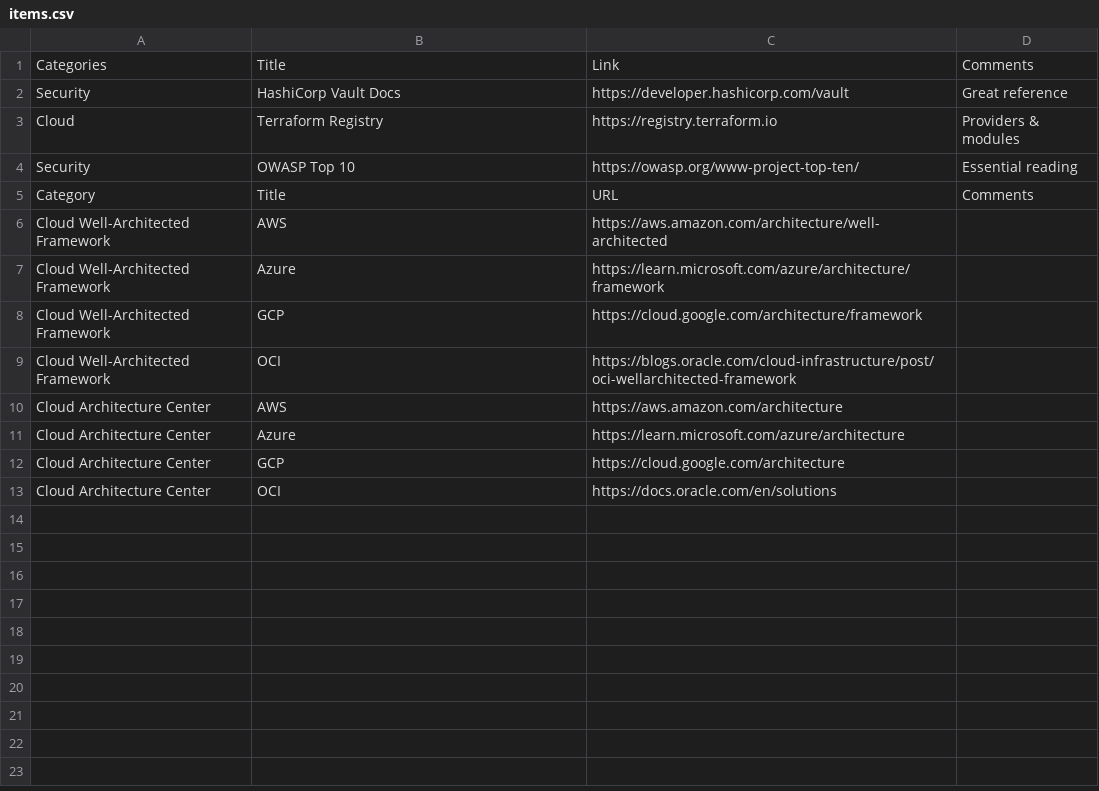
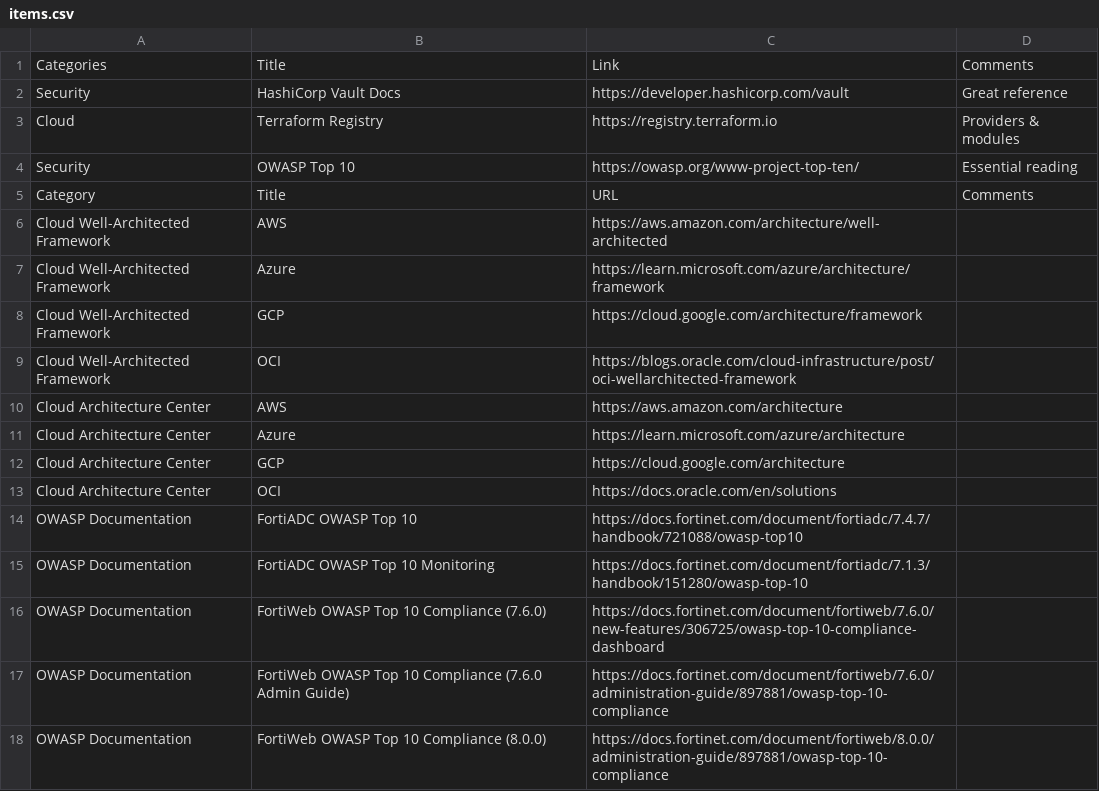
Before and after one commit to apachecom40net/resources-about-security, a CSV file: data/items.csv, drawn as a sheet.

Commit message:
Update items.csv

```diff
--- a/data/items.csv
+++ b/data/items.csv
@@ -13 +13,6 @@ Cloud Architecture Center,GCP,https://cloud.google.com/architecture,
 Cloud Architecture Center,OCI,https://docs.oracle.com/en/solutions,
+OWASP Documentation,FortiADC OWASP Top 10,https://docs.fortinet.com/document/fortiadc/7.4.7/handbook/721088/owasp-top10,
+OWASP Documentation,FortiADC OWASP Top 10 Monitoring,https://docs.fortinet.com/document/fortiadc/7.1.3/handbook/151280/owasp-top-10,
+OWASP Documentation,FortiWeb OWASP Top 10 Compliance (7.6.0),https://docs.fortinet.com/document/fortiweb/7.6.0/new-features/306725/owasp-top-10-compliance-dashboard,
+OWASP Documentation,FortiWeb OWASP Top 10 Compliance (7.6.0 Admin Guide),https://docs.fortinet.com/document/fortiweb/7.6.0/administration-guide/897881/owasp-top-10-compliance,
+OWASP Documentation,FortiWeb OWASP Top 10 Compliance (8.0.0),https://docs.fortinet.com/document/fortiweb/8.0.0/administration-guide/897881/owasp-top-10-compliance,
```
